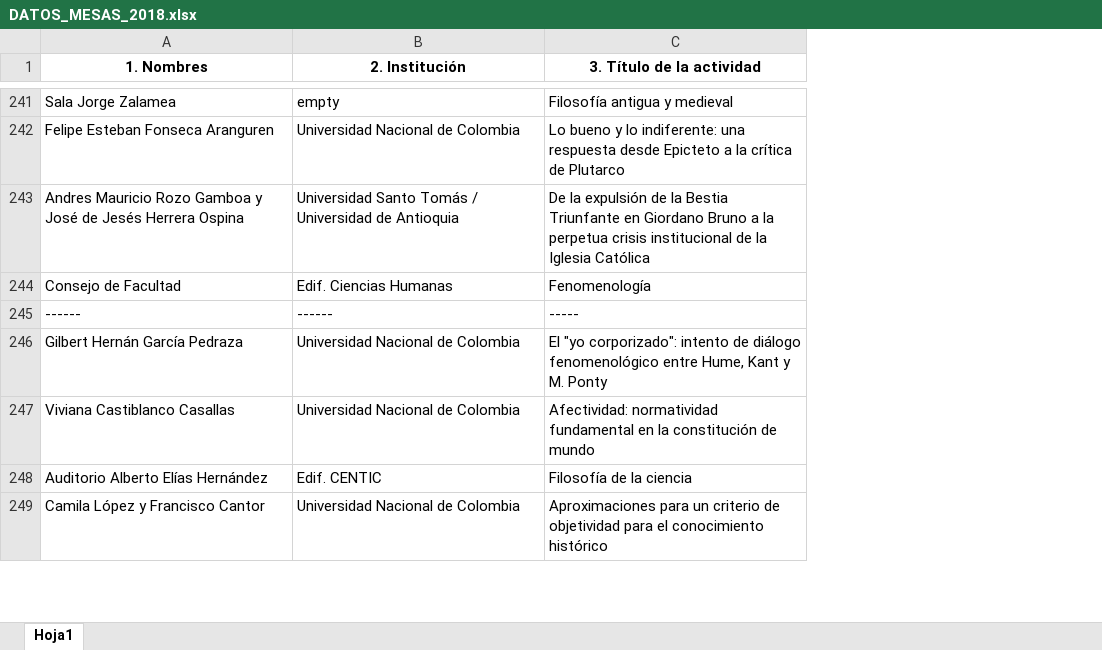
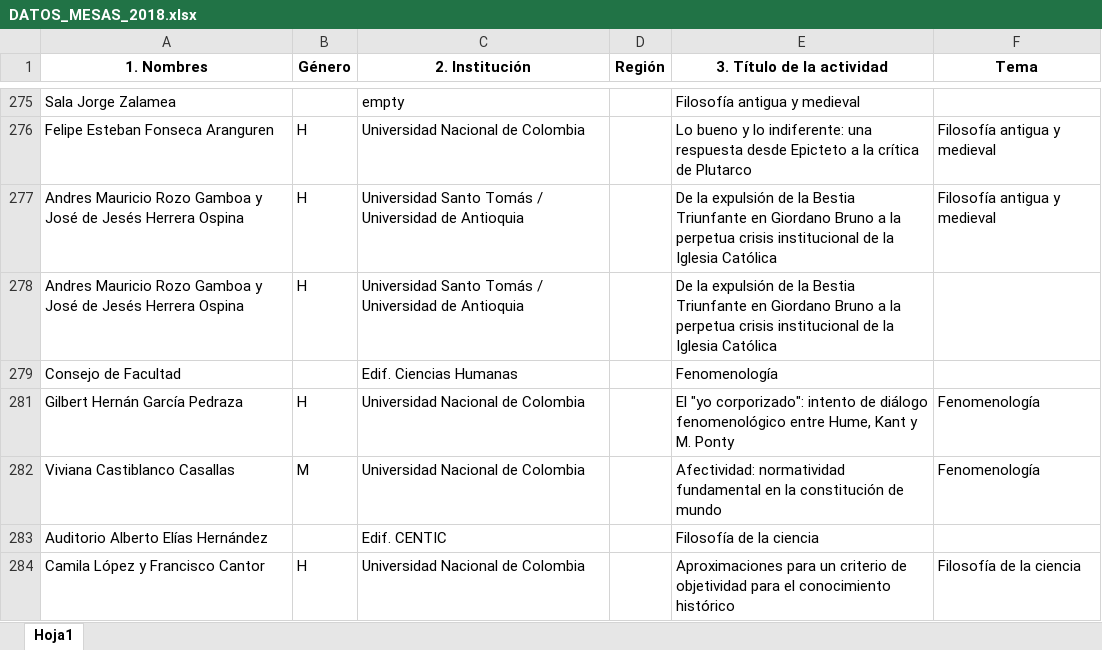
Before and after one commit to AlejandroVelascoG/SCF, an Excel workbook: Congreso_2018/DATOS_MESAS_2018.xlsx, sheet Hoja1, drawn as a sheet; only a part is shown, gaps mark what is left out; values as stored, in another font and other column widths than the file's, no borders; charts and pictures not drawn; removed rows and columns are numbered as before the commit, all else as after; the diff covers the shown part only; the diff names each change by its address in the sheet, - before the commit and + after, or states it on an @@ line.

```diff
--- a/Congreso_2018/DATOS_MESAS_2018.xlsx (sheet Hoja1)
+++ b/Congreso_2018/DATOS_MESAS_2018.xlsx (sheet Hoja1)
+column B (Género), rows 276-277: H | H; rows 281-284: H | M |  | H
+column D (Región), empty
+column F (Tema), rows 276-277: Filosofía antigua y medieval | Filosofía antigua y medieval; rows 281-284: Fenomenología | Fenomenología |  | Filosofía de la ciencia
+row 278: Andres Mauricio Rozo Gamboa y José de Jesés Herrera Ospina | H | Universidad Santo Tomás / Universidad de Antioquia |  | De la expulsión de la Bestia Triunfante en Giordano Bruno a la perpetua crisis institucional de la Iglesia Católica
@@ row 245 hidden: ------ | ------ | ----- @@
```
Also changed, not shown: 37 added rows, 44 hidden or unhidden rows and 2 edited cells elsewhere in this sheet, charts or pictures, 1 other file.
